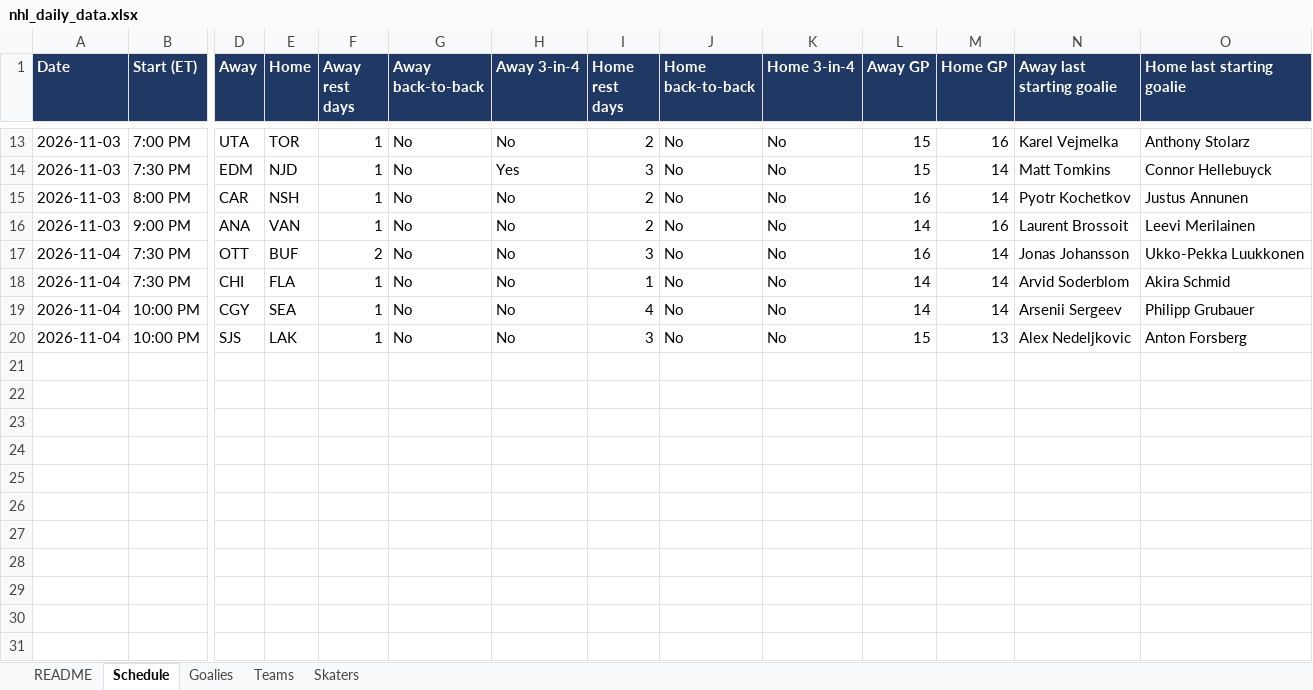
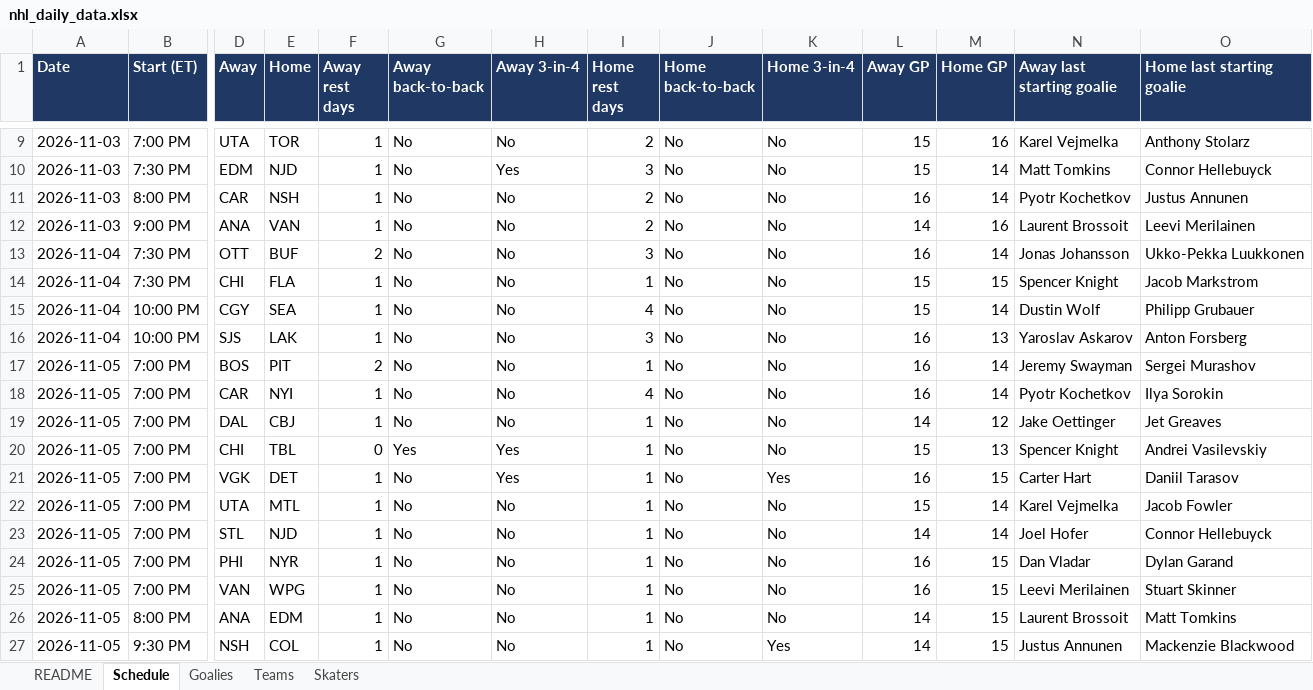
Before and after one commit to vimmer77/nhl-data, an Excel workbook: output/nhl_daily_data.xlsx, sheet Schedule, drawn as a sheet; only a part is shown, gaps mark what is left out; values as stored, in another font and other column widths than the file's, no borders; addresses are those after the commit; rows hold the shown columns only; the diff covers the shown part only; the diff names each change by its address in the sheet, - before the commit and + after, or states it on an @@ line.

```diff
--- a/output/nhl_daily_data.xlsx (sheet Schedule)
+++ b/output/nhl_daily_data.xlsx (sheet Schedule)
-L14:L15 (Away GP): 14
+L14:L15 (Away GP): 15
-M14 (Home GP): 14
+M14 (Home GP): 15
-N14 (Away last starting goalie): Arvid Soderblom
+N14 (Away last starting goalie): Spencer Knight
-O14 (Home last starting goalie): Akira Schmid
+O14 (Home last starting goalie): Jacob Markstrom
-N15 (Away last starting goalie): Arsenii Sergeev
+N15 (Away last starting goalie): Dustin Wolf
-L16 (Away GP): 15
+L16 (Away GP): 16
-N16 (Away last starting goalie): Alex Nedeljkovic
+N16 (Away last starting goalie): Yaroslav Askarov
+row 17: 2026-11-05 | 7:00 PM | BOS | PIT | 2 | No | No | 1 | No | No | 16 | 14 | Jeremy Swayman | Sergei Murashov
+row 18: 2026-11-05 | 7:00 PM | CAR | NYI | 1 | No | No | 4 | No | No | 16 | 14 | Pyotr Kochetkov | Ilya Sorokin
+row 19: 2026-11-05 | 7:00 PM | DAL | CBJ | 1 | No | No | 1 | No | No | 14 | 12 | Jake Oettinger | Jet Greaves
+row 20: 2026-11-05 | 7:00 PM | CHI | TBL | 0 | Yes | Yes | 1 | No | No | 15 | 13 | Spencer Knight | Andrei Vasilevskiy
+row 21: 2026-11-05 | 7:00 PM | VGK | DET | 1 | No | Yes | 1 | No | Yes | 16 | 15 | Carter Hart | Daniil Tarasov
+row 22: 2026-11-05 | 7:00 PM | UTA | MTL | 1 | No | No | 1 | No | No | 15 | 14 | Karel Vejmelka | Jacob Fowler
+row 23: 2026-11-05 | 7:00 PM | STL | NJD | 1 | No | No | 1 | No | No | 14 | 14 | Joel Hofer | Connor Hellebuyck
+row 24: 2026-11-05 | 7:00 PM | PHI | NYR | 1 | No | No | 1 | No | No | 16 | 15 | Dan Vladar | Dylan Garand
+row 25: 2026-11-05 | 7:00 PM | VAN | WPG | 1 | No | No | 1 | No | No | 16 | 15 | Leevi Merilainen | Stuart Skinner
+row 26: 2026-11-05 | 8:00 PM | ANA | EDM | 1 | No | No | 1 | No | No | 14 | 15 | Laurent Brossoit | Matt Tomkins
+row 27: 2026-11-05 | 9:30 PM | NSH | COL | 1 | No | No | 1 | No | Yes | 14 | 15 | Justus Annunen | Mackenzie Blackwood
```
Also changed, not shown: 4 removed rows and 5 edited cells elsewhere in this sheet, sheet Skaters, sheet Goalies, sheet Teams, sheet README, 11 other files.
